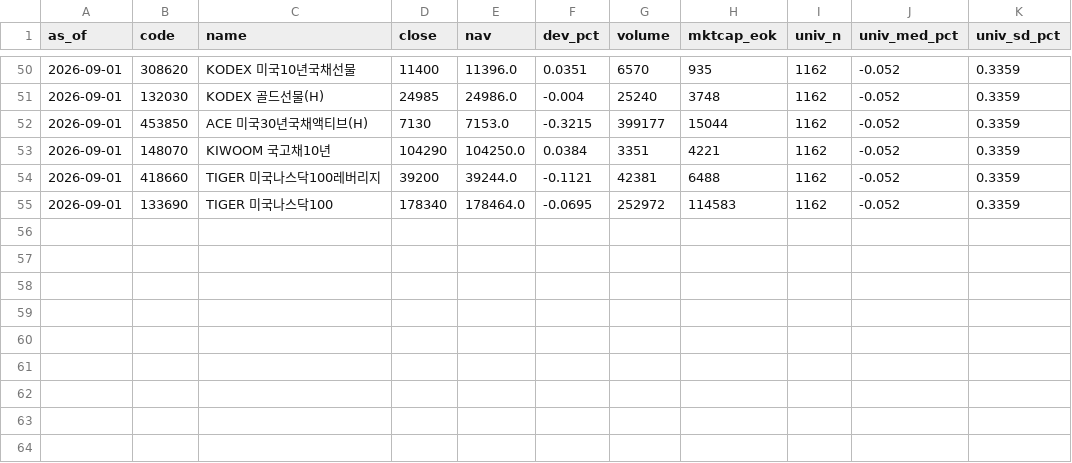
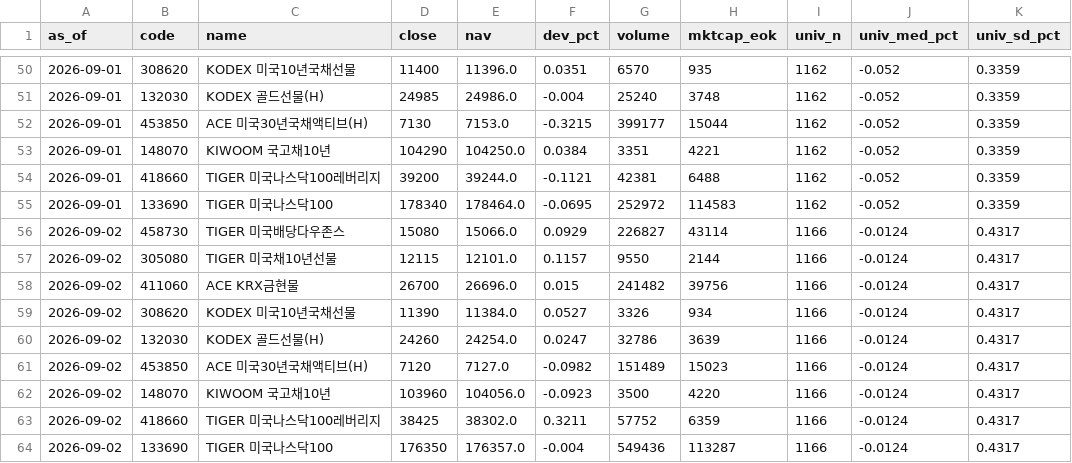
Before and after one commit to scarzsearch-cyber/nasdaq-signal, a CSV file: data/nav_history.csv, drawn as a sheet; only a part is shown, gaps mark what is left out.

```diff
--- a/data/nav_history.csv
+++ b/data/nav_history.csv
@@ -55 +55,10 @@ as_of,code,name,close,nav,dev_pct,volume,mktcap_eok,univ_n,univ_med_pct,univ_sd_
 2026-09-01,133690,TIGER 미국나스닥100,178340,178464.0,-0.0695,252972,114583,1162,-0.052,0.3359
+2026-09-02,458730,TIGER 미국배당다우존스,15080,15066.0,0.0929,226827,43114,1166,-0.0124,0.4317
+2026-09-02,305080,TIGER 미국채10년선물,12115,12101.0,0.1157,9550,2144,1166,-0.0124,0.4317
+2026-09-02,411060,ACE KRX금현물,26700,26696.0,0.015,241482,39756,1166,-0.0124,0.4317
+2026-09-02,308620,KODEX 미국10년국채선물,11390,11384.0,0.0527,3326,934,1166,-0.0124,0.4317
+2026-09-02,132030,KODEX 골드선물(H),24260,24254.0,0.0247,32786,3639,1166,-0.0124,0.4317
+2026-09-02,453850,ACE 미국30년국채액티브(H),7120,7127.0,-0.0982,151489,15023,1166,-0.0124,0.4317
+2026-09-02,148070,KIWOOM 국고채10년,103960,104056.0,-0.0923,3500,4220,1166,-0.0124,0.4317
+2026-09-02,418660,TIGER 미국나스닥100레버리지,38425,38302.0,0.3211,57752,6359,1166,-0.0124,0.4317
+2026-09-02,133690,TIGER 미국나스닥100,176350,176357.0,-0.004,549436,113287,1166,-0.0124,0.4317
```
